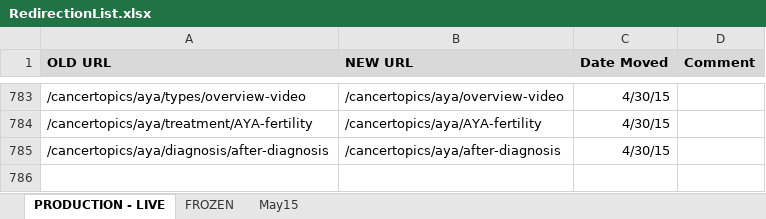
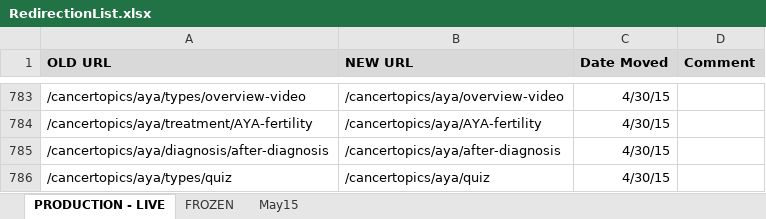
Before and after one commit to NCIOCPL/wcms-content, an Excel workbook: RedirectionList.xlsx, sheet PRODUCTION - LIVE, drawn as a sheet; only a part is shown, gaps mark what is left out; values as stored, in another font and other column widths than the file's, no borders; the diff names each change by its address in the sheet, - before the commit and + after, or states it on an @@ line.

```diff
--- a/RedirectionList.xlsx (sheet PRODUCTION - LIVE)
+++ b/RedirectionList.xlsx (sheet PRODUCTION - LIVE)
+row 786: /cancertopics/aya/types/quiz | /cancertopics/aya/quiz | 4/30/15
```
Also changed, not shown: 1 other file.
